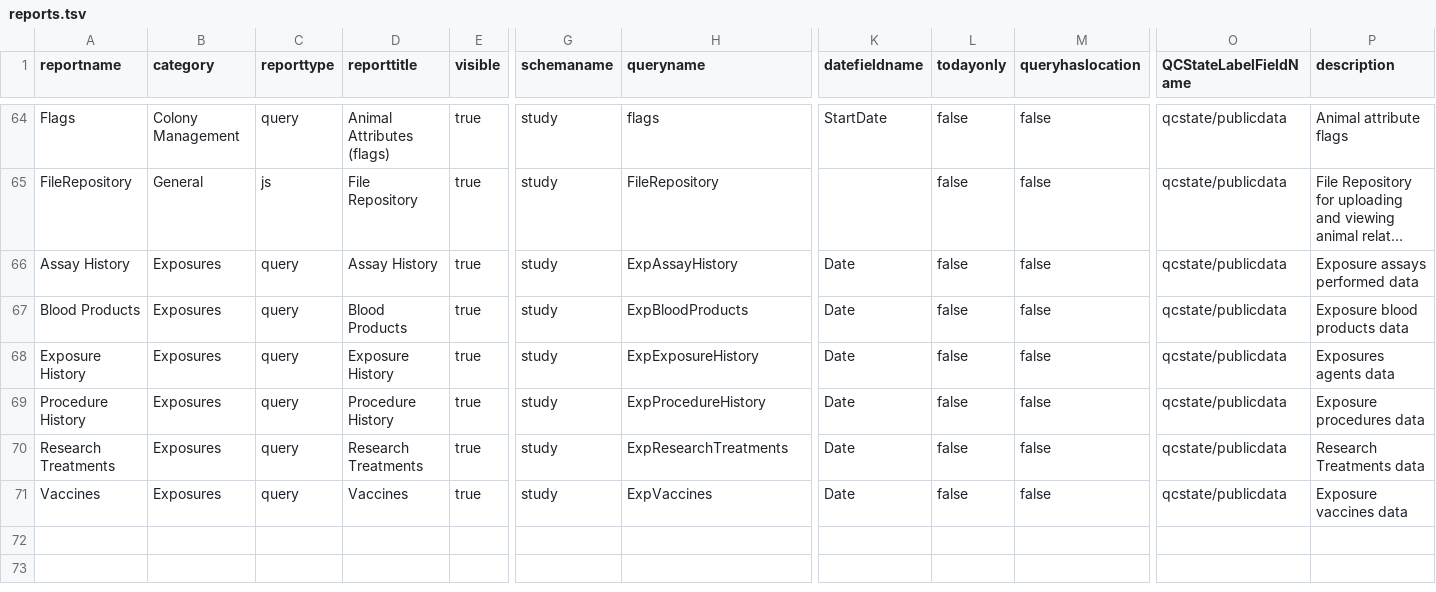
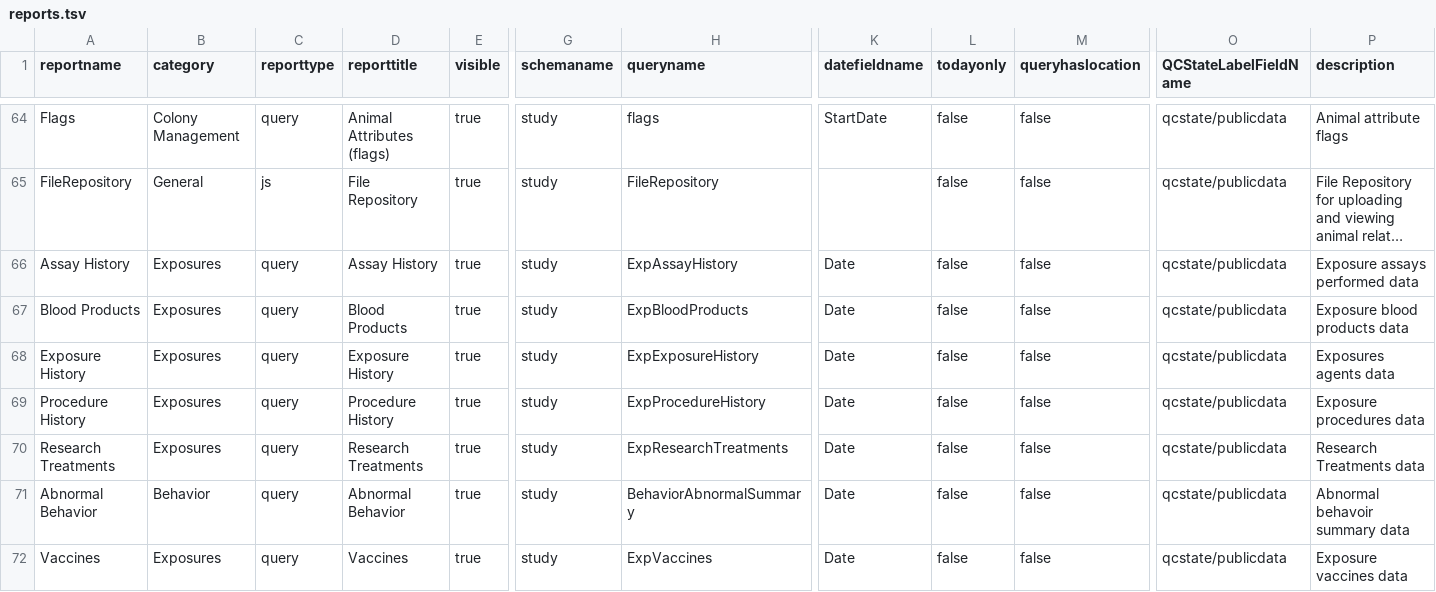
Before and after one commit to LabKey/snprcEHRModules, a TSV file: snprc_ehr/resources/data/reports.tsv, drawn as a sheet; only a part is shown, gaps mark what is left out; long unchanged cells end in …; rows hold the shown columns only; the diff names each change by its address in the sheet, - before the commit and + after, or states it on an @@ line.

Commit message:
snprc Behavior display work  20200424 Adds tab under behavior for abnormal behavior summary data. Adds abnormal behavior data to browse all datasets.

```diff
--- a/snprc_ehr/resources/data/reports.tsv
+++ b/snprc_ehr/resources/data/reports.tsv
+row 71: Abnormal Behavior | Behavior | query | Abnormal Behavior | true | study | BehaviorAbnormalSummary | Date | false | false | qcstate/publicdata | Abnormal behavoir summary data
```
Also changed, not shown: 6 other files.
